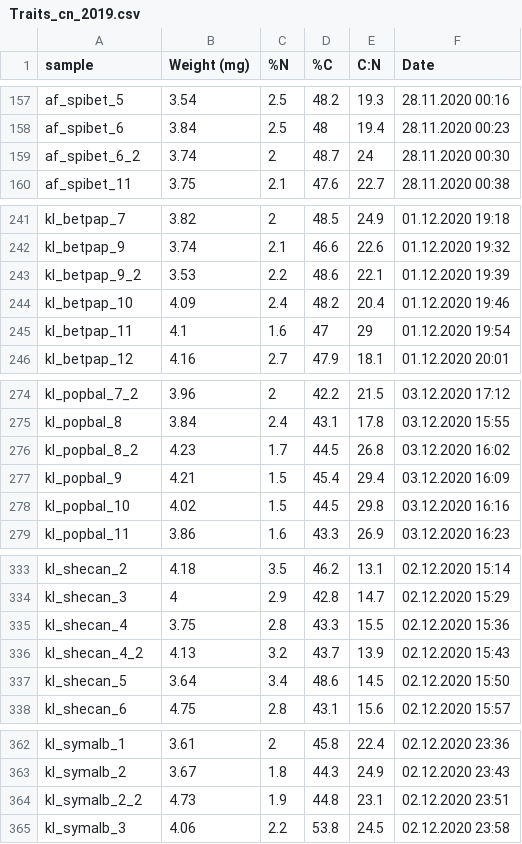
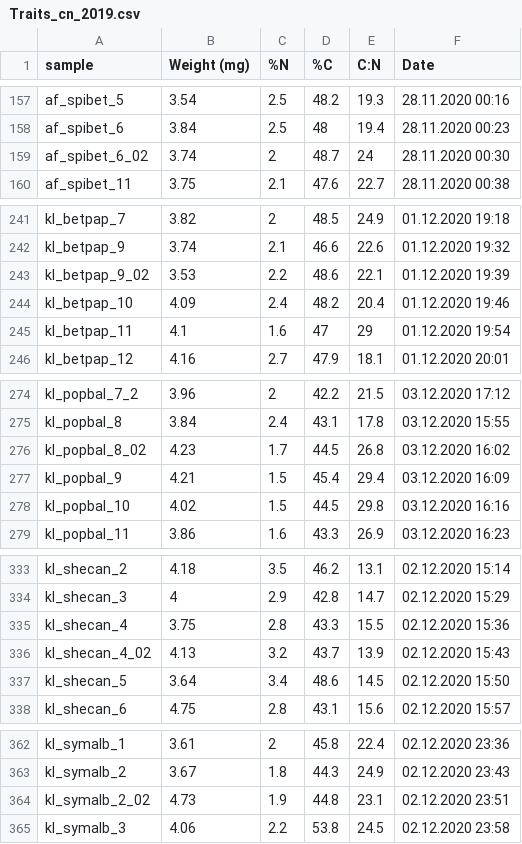
Before and after one commit to DeirdreLoughnan/Treetraits, a CSV file: data/western/uncleaned/Traits_cn_2019.csv, drawn as a sheet; only a part is shown, gaps mark what is left out; the diff covers the shown part only.

```diff
--- a/data/western/uncleaned/Traits_cn_2019.csv
+++ b/data/western/uncleaned/Traits_cn_2019.csv
@@ -158,3 +158,3 @@ af_spibet_5,3.54,2.5,48.2,19.3,28.11.2020 00:16
 af_spibet_6,3.84,2.5,48,19.4,28.11.2020 00:23
-af_spibet_6_2,3.74,2,48.7,24,28.11.2020 00:30
+af_spibet_6_02,3.74,2,48.7,24,28.11.2020 00:30
 af_spibet_11,3.75,2.1,47.6,22.7,28.11.2020 00:38
@@ -242,3 +242,3 @@ kl_betpap_7,3.82,2,48.5,24.9,01.12.2020 19:18
 kl_betpap_9,3.74,2.1,46.6,22.6,01.12.2020 19:32
-kl_betpap_9_2,3.53,2.2,48.6,22.1,01.12.2020 19:39
+kl_betpap_9_02,3.53,2.2,48.6,22.1,01.12.2020 19:39
 kl_betpap_10,4.09,2.4,48.2,20.4,01.12.2020 19:46
@@ -275,3 +275,3 @@ kl_popbal_7_2,3.96,2,42.2,21.5,03.12.2020 17:12
 kl_popbal_8,3.84,2.4,43.1,17.8,03.12.2020 15:55
-kl_popbal_8_2,4.23,1.7,44.5,26.8,03.12.2020 16:02
+kl_popbal_8_02,4.23,1.7,44.5,26.8,03.12.2020 16:02
 kl_popbal_9,4.21,1.5,45.4,29.4,03.12.2020 16:09
@@ -335,3 +335,3 @@ kl_shecan_3,4,2.9,42.8,14.7,02.12.2020 15:29
 kl_shecan_4,3.75,2.8,43.3,15.5,02.12.2020 15:36
-kl_shecan_4_2,4.13,3.2,43.7,13.9,02.12.2020 15:43
+kl_shecan_4_02,4.13,3.2,43.7,13.9,02.12.2020 15:43
 kl_shecan_5,3.64,3.4,48.6,14.5,02.12.2020 15:50
@@ -363,3 +363,3 @@ kl_symalb_1,3.61,2,45.8,22.4,02.12.2020 23:36
 kl_symalb_2,3.67,1.8,44.3,24.9,02.12.2020 23:43
-kl_symalb_2_2,4.73,1.9,44.8,23.1,02.12.2020 23:51
+kl_symalb_2_02,4.73,1.9,44.8,23.1,02.12.2020 23:51
 kl_symalb_3,4.06,2.2,53.8,24.5,02.12.2020 23:58
```
Also changed, not shown: 24 edited cells elsewhere in this file, data/western/uncleaned/stem.wt.total.csv, data/western/uncleaned/traits_ht_calc_dbh_final.csv, 4 other files.
